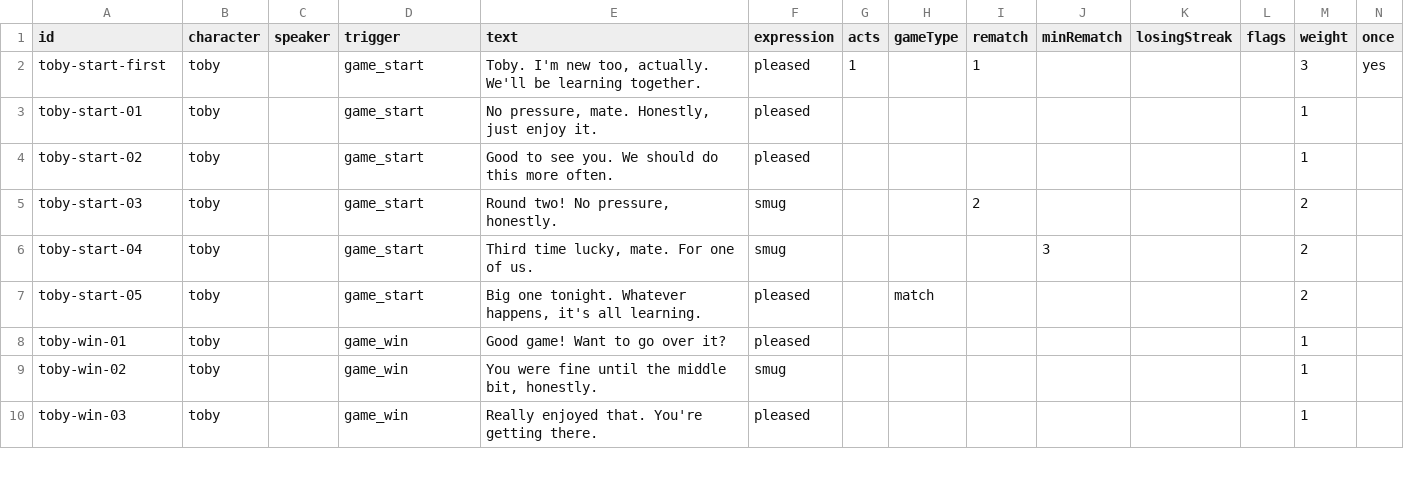
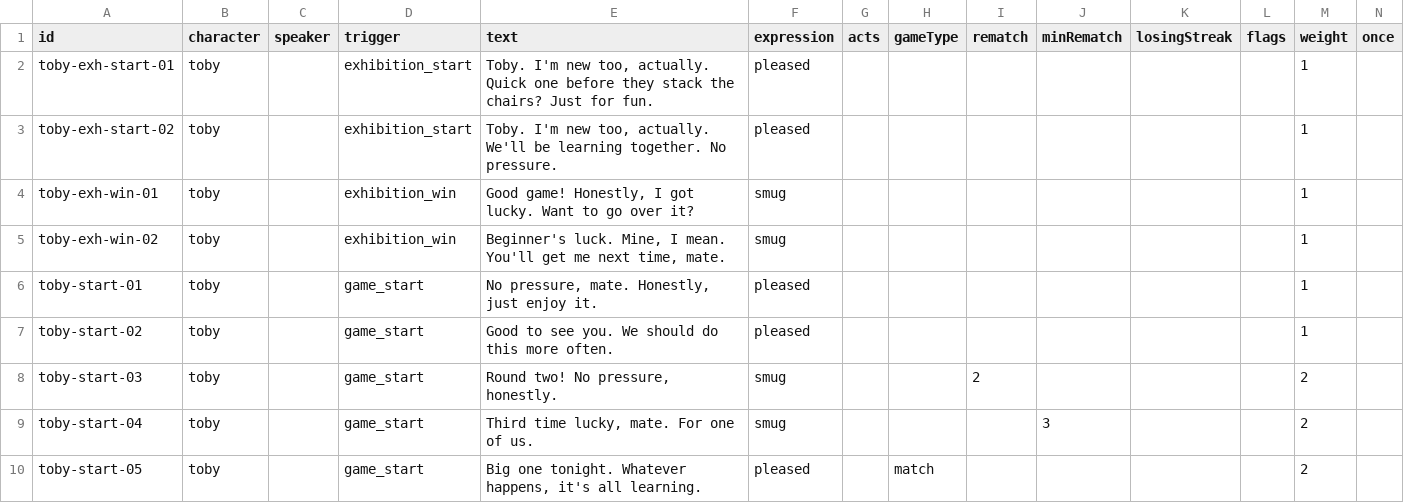
Before and after one commit to Lawsy99/club-night, a CSV file: content/dialogue.csv, drawn as a sheet; only a part is shown; the shorter side is filled out with more unchanged rows; removed rows and columns are numbered as before the commit, all else as after; the diff names each change by its address in the sheet, - before the commit and + after, or states it on an @@ line.

Commit message:
Trial night ends with Toby at full strength (unrated, doesn't count); story outline draft 2; no em dashes in app text

```diff
--- a/content/dialogue.csv
+++ b/content/dialogue.csv
-row 2: toby-start-first | toby |  | game_start | Toby. I'm new too, actually. We'll be learning together. | pleased | 1 |  | 1 |  |  |  | 3 | yes
+row 2: toby-exh-start-01 | toby |  | exhibition_start | Toby. I'm new too, actually. Quick one before they stack the chairs? Just for fun. | pleased |  |  |  |  |  |  | 1
+row 3: toby-exh-start-02 | toby |  | exhibition_start | Toby. I'm new too, actually. We'll be learning together. No pressure. | pleased |  |  |  |  |  |  | 1
+row 4: toby-exh-win-01 | toby |  | exhibition_win | Good game! Honestly, I got lucky. Want to go over it? | smug |  |  |  |  |  |  | 1
+row 5: toby-exh-win-02 | toby |  | exhibition_win | Beginner's luck. Mine, I mean. You'll get me next time, mate. | smug |  |  |  |  |  |  | 1
```
Also changed, not shown: 19 other files.
